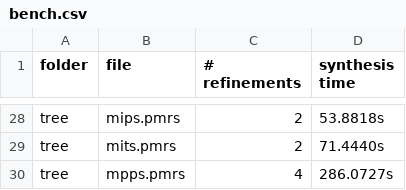
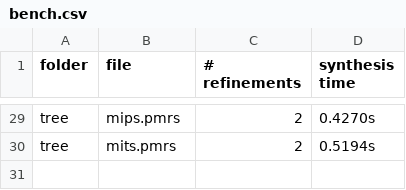
Before and after one commit to synduce/Synduce, a CSV file: benchmarks/bench.csv, drawn as a sheet; only a part is shown, gaps mark what is left out; removed rows and columns are numbered as before the commit, all else as after; the diff covers the shown part only; the diff names each change by its address in the sheet, - before the commit and + after, or states it on an @@ line.

```diff
--- a/benchmarks/bench.csv
+++ b/benchmarks/bench.csv
-D29 (synthesis time): 53.8818s
+D29 (synthesis time): 0.4270s
-D30 (synthesis time): 71.4440s
+D30 (synthesis time): 0.5194s
-row 30: tree | mpps.pmrs | 4 | 286.0727s
```
Also changed, not shown: 1 added row and 26 edited cells elsewhere in this file.
